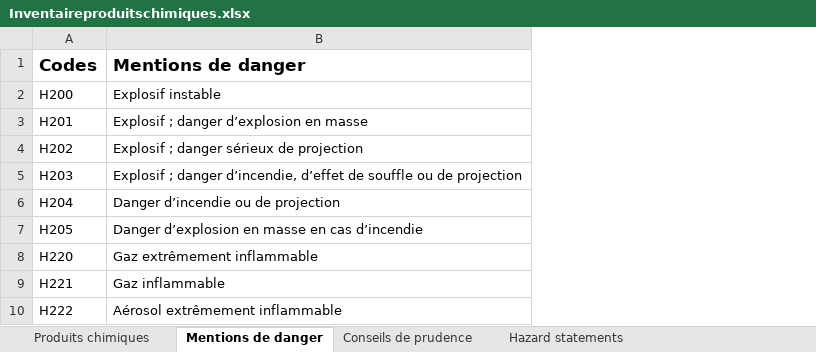
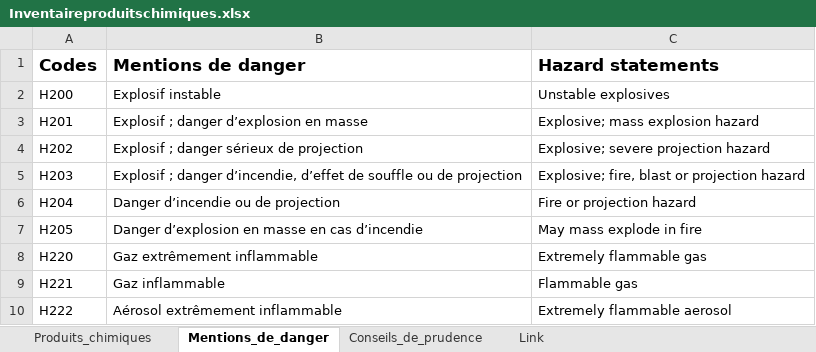
Before and after one commit to TJourde/excel2web2py, an Excel workbook: Inventaireproduitschimiques.xlsx, sheet Mentions_de_danger, drawn as a sheet; only a part is shown; values as stored, in another font and other column widths than the file's, no borders; the diff names each change by its address in the sheet, - before the commit and + after, or states it on an @@ line.

```diff
--- a/Inventaireproduitschimiques.xlsx (sheet Mentions_de_danger)
+++ b/Inventaireproduitschimiques.xlsx (sheet Mentions_de_danger)
-sheet tab: Produits chimiques
+sheet tab: Produits_chimiques
-sheet tab: Mentions de danger
+sheet tab: Mentions_de_danger
-sheet tab: Conseils de prudence
+sheet tab: Conseils_de_prudence
-sheet tab: Hazard statements
+sheet tab: Link
+column C (Hazard statements), rows 2-10: Unstable explosives | Explosive; mass explosion hazard | Explosive; severe projection hazard | Explosive; fire, blast or projection hazard | Fire or projection hazard | May mass explode in fire | Extremely flammable gas | Flammable gas | Extremely flammable aerosol
```
Also changed, not shown: sheet Link, sheet Conseils_de_prudence, sheet Produits_chimiques, other sheet tabs, 1 other file.
